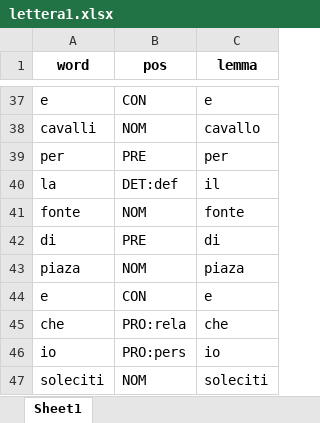
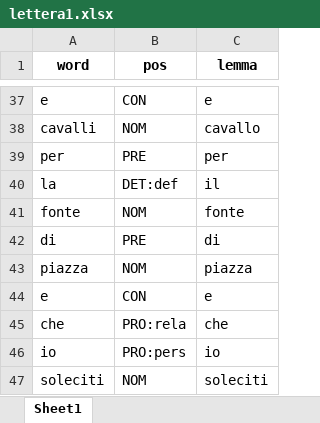
Before and after one commit to blacklotus1985/belgium, an Excel workbook: output/lettera1.xlsx, sheet Sheet1, drawn as a sheet; only a part is shown, gaps mark what is left out; values as stored, in another font and other column widths than the file's, no borders; the diff names each change by its address in the sheet, - before the commit and + after, or states it on an @@ line.

```diff
--- a/output/lettera1.xlsx (sheet Sheet1)
+++ b/output/lettera1.xlsx (sheet Sheet1)
-A43 (word): piaza
+A43 (word): piazza
-C43 (lemma): piaza
+C43 (lemma): piazza
```
Also changed, not shown: output/lettera0.xlsx, 8 other files.
